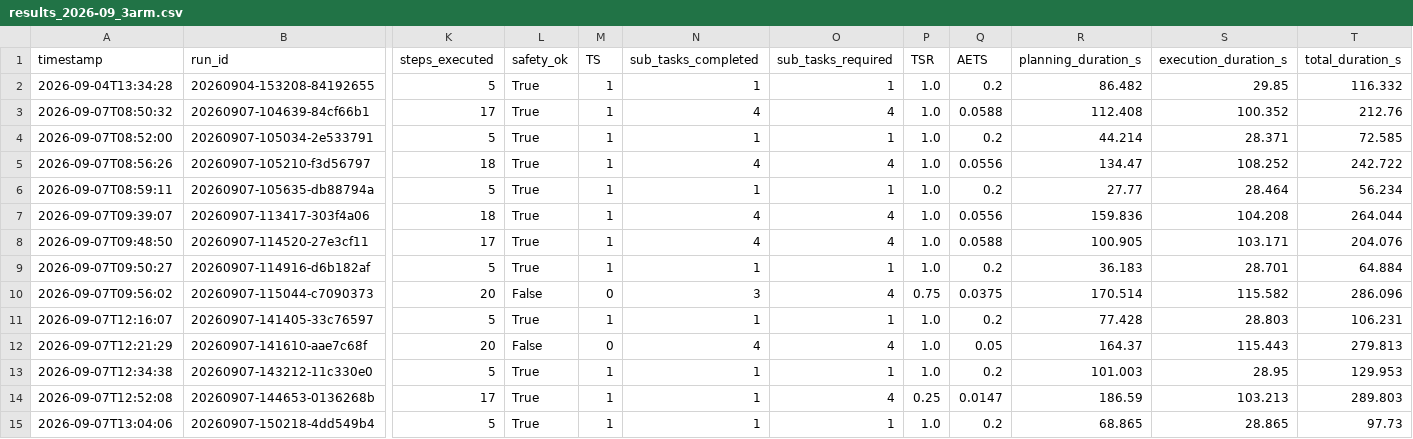
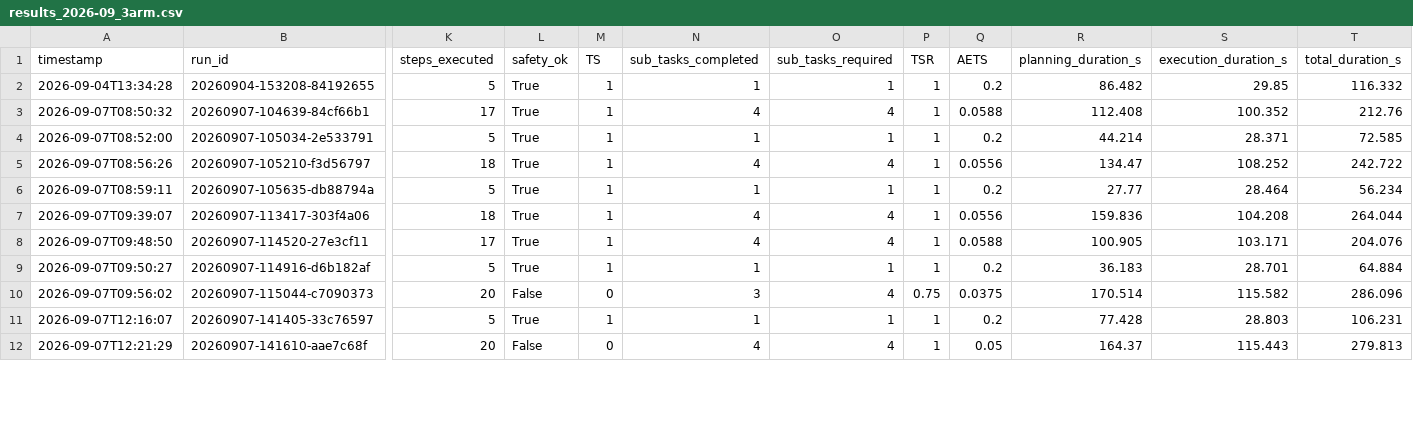
Before and after one commit to ninimatteo/roboreason-ros2, a CSV file: benchmark/results_2026-09_3arm.csv, drawn as a sheet; only a part is shown, gaps mark what is left out; rows hold the shown columns only; the diff covers the shown part only; the diff names each change by its address in the sheet, - before the commit and + after, or states it on an @@ line.

```diff
--- a/benchmark/results_2026-09_3arm.csv
+++ b/benchmark/results_2026-09_3arm.csv
-P2:P9 (TSR): 1.0
+P2:P9 (TSR): 1
-P11:P12 (TSR): 1.0
+P11:P12 (TSR): 1
-row 13: 2026-09-07T12:34:38 | 20260907-143212-11c330e0 | 5 | True | 1 | 1 | 1 | 1.0 | 0.2 | 101.003 | 28.95 | 129.953
-row 14: 2026-09-07T12:52:08 | 20260907-144653-0136268b | 17 | True | 1 | 1 | 4 | 0.25 | 0.0147 | 186.59 | 103.213 | 289.803
-row 15: 2026-09-07T13:04:06 | 20260907-150218-4dd549b4 | 5 | True | 1 | 1 | 1 | 1.0 | 0.2 | 68.865 | 28.865 | 97.73
```
Also changed, not shown: 107 edited cells elsewhere in this file, 31 other files.
